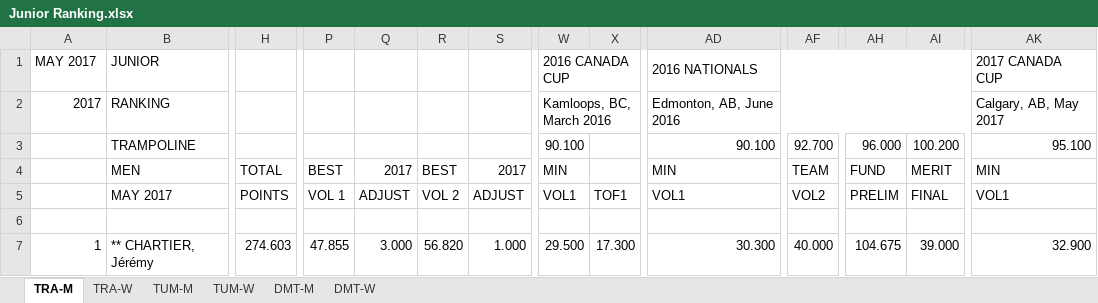
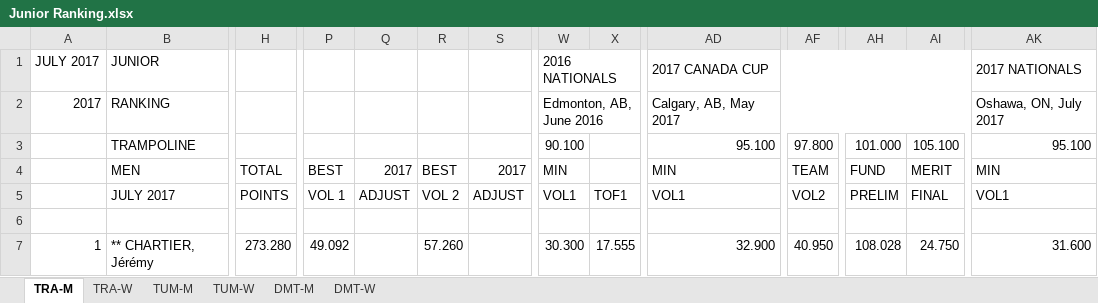
Before and after one commit to trampolinecanada/rankinglists, an Excel workbook: Junior Ranking.xlsx, sheet TRA-M, drawn as a sheet; only a part is shown, gaps mark what is left out; values as stored, in another font and other column widths than the file's, no cell formats; the diff covers the shown part only; the diff names each change by its address in the sheet, - before the commit and + after, or states it on an @@ line.

```diff
--- a/Junior Ranking.xlsx (sheet TRA-M)
+++ b/Junior Ranking.xlsx (sheet TRA-M)
-A1: MAY 2017
+A1: JULY 2017
-W1: 2016 CANADA CUP
+W1: 2016 NATIONALS
-AD1: 2016 NATIONALS
+AD1: 2017 CANADA CUP
-AK1: 2017 CANADA CUP
+AK1: 2017 NATIONALS
-W2: Kamloops, BC, March 2016
+W2: Edmonton, AB, June 2016
-AD2: Edmonton, AB, June 2016
+AD2: Calgary, AB, May 2017
-AK2: Calgary, AB, May 2017
+AK2: Oshawa, ON, July 2017
-AD3: 90.100
+AD3: 95.100
-AF3: 92.700
+AF3: 97.800
-AH3: 96.000
+AH3: 101.000
-AI3: 100.200
+AI3: 105.100
-B5: MAY 2017
+B5: JULY 2017
-H7: 274.603
+H7: 273.280
-P7: 47.855
+P7: 49.092
-Q7: 3.000
+Q7: (empty)
-R7: 56.820
+R7: 57.260
-S7: 1.000
+S7: (empty)
-W7: 29.500
+W7: 30.300
-X7: 17.300
+X7: 17.555
-AD7: 30.300
+AD7: 32.900
-AF7: 40.000
+AF7: 40.950
-AH7: 104.675
+AH7: 108.028
-AI7: 39.000
+AI7: 24.750
-AK7: 32.900
+AK7: 31.600
```
Also changed, not shown: 9 added rows, 4 removed rows and 173 edited cells elsewhere in this sheet, sheet DMT-W, sheet TRA-W, sheet TUM-M, sheet TUM-W, sheet DMT-M, cell formats, formulas that keep their value, Senior Ranking.xlsx.
